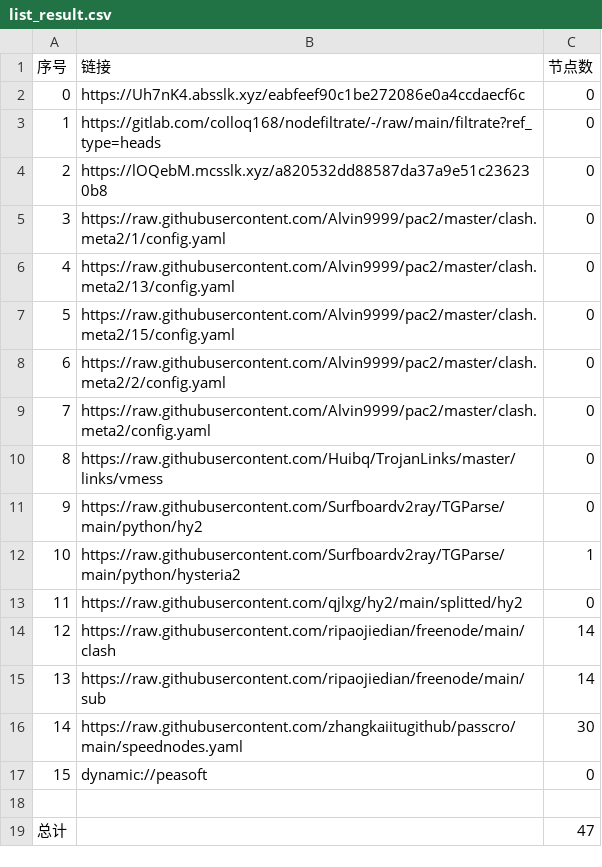
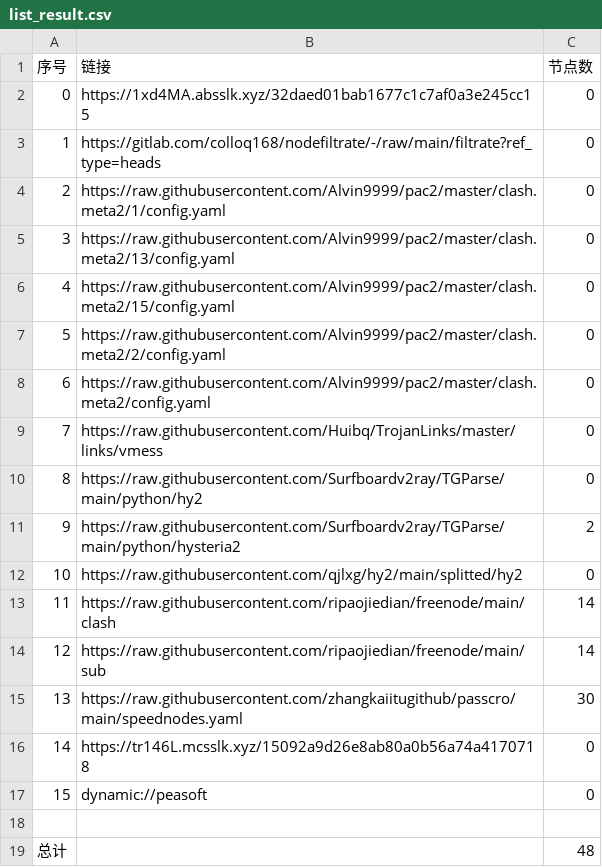
Before and after one commit to link8077/AutoMergePublicNodes, a CSV file: list_result.csv, drawn as a sheet; removed rows and columns are numbered as before the commit, all else as after; the diff names each change by its address in the sheet, - before the commit and + after, or states it on an @@ line.

```diff
--- a/list_result.csv
+++ b/list_result.csv
-B2 (链接): https://Uh7nK4.absslk.xyz/eabfeef90c1be272086e0a4ccdaecf6c
+B2 (链接): https://1xd4MA.absslk.xyz/32daed01bab1677c1c7af0a3e245cc15
-row 4: 2 | https://lOQebM.mcsslk.xyz/a820532dd88587da37a9e51c236230b8 | 0
@@ column A (序号) renumbered between rows 4 and 15 @@
-C11 (节点数): 1
+C11 (节点数): 2
+row 16: 14 | https://tr146L.mcsslk.xyz/15092a9d26e8ab80a0b56a74a4170718 | 0
-C19 (节点数): 47
+C19 (节点数): 48
```
Also changed, not shown: 20 other files.
